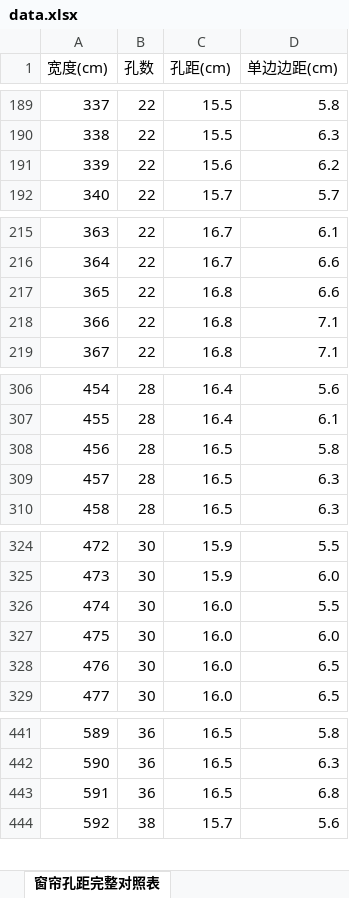
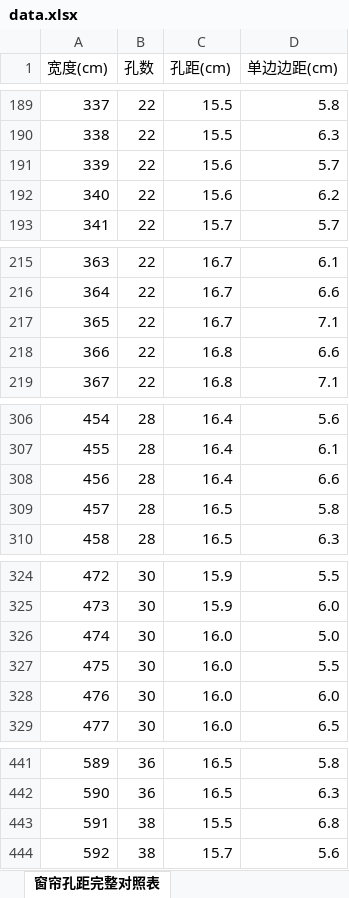
Before and after one commit to ucfei/jsq, an Excel workbook: data.xlsx, sheet 窗帘孔距完整对照表, drawn as a sheet; only a part is shown, gaps mark what is left out; values as stored, in another font and other column widths than the file's, no cell formats; removed rows and columns are numbered as before the commit, all else as after; the diff covers the shown part only; the diff names each change by its address in the sheet, - before the commit and + after, or states it on an @@ line.

Commit message:
Add files via upload

```diff
--- a/data.xlsx (sheet 窗帘孔距完整对照表)
+++ b/data.xlsx (sheet 窗帘孔距完整对照表)
+row 191: 339 | 22 | 15.6 | 5.7
@@ column A (宽度(cm)) renumbered between rows 192 and 328 @@
+row 217: 365 | 22 | 16.7 | 7.1
-row 218: 366 | 22 | 16.8 | 7.1
+row 308: 456 | 28 | 16.4 | 6.6
-row 309: 457 | 28 | 16.5 | 6.3
+row 326: 474 | 30 | 16.0 | 5.0
-row 328: 476 | 30 | 16.0 | 6.5
-row 443: 591 | 36 | 16.5 | 6.8
+row 443: 591 | 38 | 15.5 | 6.8
```
Also changed, not shown: 1 removed row and 3 edited cells elsewhere in this sheet, cell formats.
